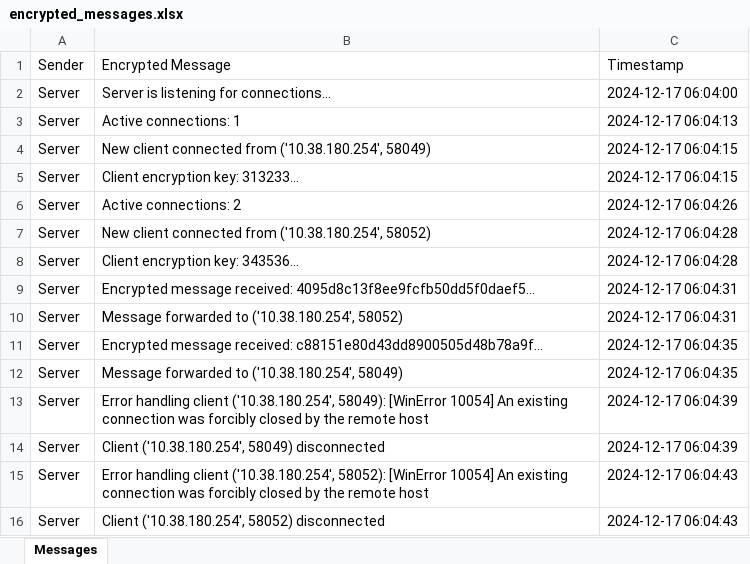
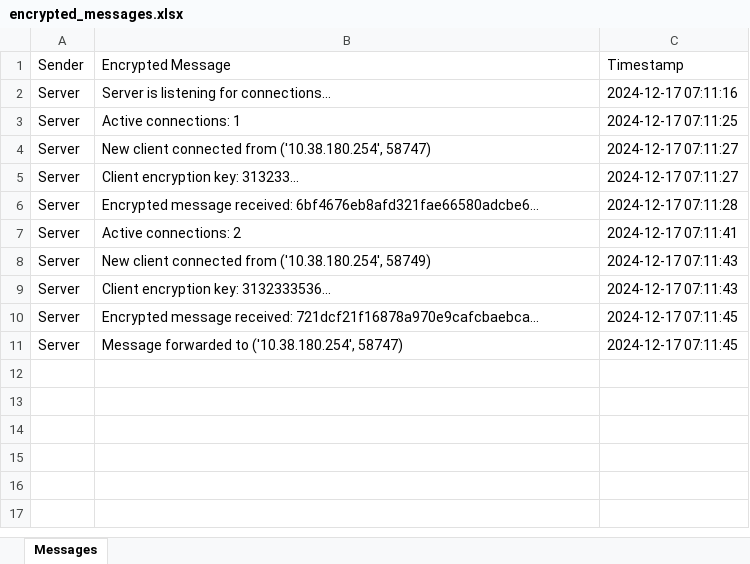
Before and after one commit to baranbytmr/Secure_chat_AES_kriptoloji, an Excel workbook: encrypted_messages.xlsx, sheet Messages, drawn as a sheet; values as stored, in another font and other column widths than the file's, no borders; removed rows and columns are numbered as before the commit, all else as after; the diff names each change by its address in the sheet, - before the commit and + after, or states it on an @@ line.

```diff
--- a/encrypted_messages.xlsx (sheet Messages)
+++ b/encrypted_messages.xlsx (sheet Messages)
-C2 (Timestamp): 2024-12-17 06:04:00
+C2 (Timestamp): 2024-12-17 07:11:16
-C3 (Timestamp): 2024-12-17 06:04:13
+C3 (Timestamp): 2024-12-17 07:11:25
-B4 (Encrypted Message): …from ('10.38.180.254', 58049)
+B4 (Encrypted Message): …from ('10.38.180.254', 58747)
-C4:C5 (Timestamp): 2024-12-17 06:04:15
+C4:C5 (Timestamp): 2024-12-17 07:11:27
+row 6: Server | Encrypted message received: 6bf4676eb8afd321fae66580adcbe6... | 2024-12-17 07:11:28
-C7 (Timestamp): 2024-12-17 06:04:26
+C7 (Timestamp): 2024-12-17 07:11:41
-B8 (Encrypted Message): …from ('10.38.180.254', 58052)
+B8 (Encrypted Message): …from ('10.38.180.254', 58749)
-C8:C9 (Timestamp): 2024-12-17 06:04:28
+C8:C9 (Timestamp): 2024-12-17 07:11:43
-B9 (Encrypted Message): Client encryption key: 343536...
+B9 (Encrypted Message): Client encryption key: 3132333536...
-B10 (Encrypted Message): …message received: 4095d8c13f8ee9fcfb50dd5f0daef5...
+B10 (Encrypted Message): …message received: 721dcf21f16878a970e9cafcbaebca...
-C10 (Timestamp): 2024-12-17 06:04:31
+C10 (Timestamp): 2024-12-17 07:11:45
-row 10: Server | Message forwarded to ('10.38.180.254', 58052) | 2024-12-17 06:04:31
-row 11: Server | Encrypted message received: c88151e80d43dd8900505d48b78a9f... | 2024-12-17 06:04:35
-B11 (Encrypted Message): Message forwarded to ('10.38.180.254', 58049)
+B11 (Encrypted Message): Message forwarded to ('10.38.180.254', 58747)
-C11 (Timestamp): 2024-12-17 06:04:35
+C11 (Timestamp): 2024-12-17 07:11:45
-row 13: Server | Error handling client ('10.38.180.254', 58049): [WinError 10054] An existing connection was forcibly closed by the remote host | 2024-12-17 06:04:39
-row 14: Server | Client ('10.38.180.254', 58049) disconnected | 2024-12-17 06:04:39
-row 15: Server | Error handling client ('10.38.180.254', 58052): [WinError 10054] An existing connection was forcibly closed by the remote host | 2024-12-17 06:04:43
-row 16: Server | Client ('10.38.180.254', 58052) disconnected | 2024-12-17 06:04:43
```
Also changed, not shown: 1 other file.
